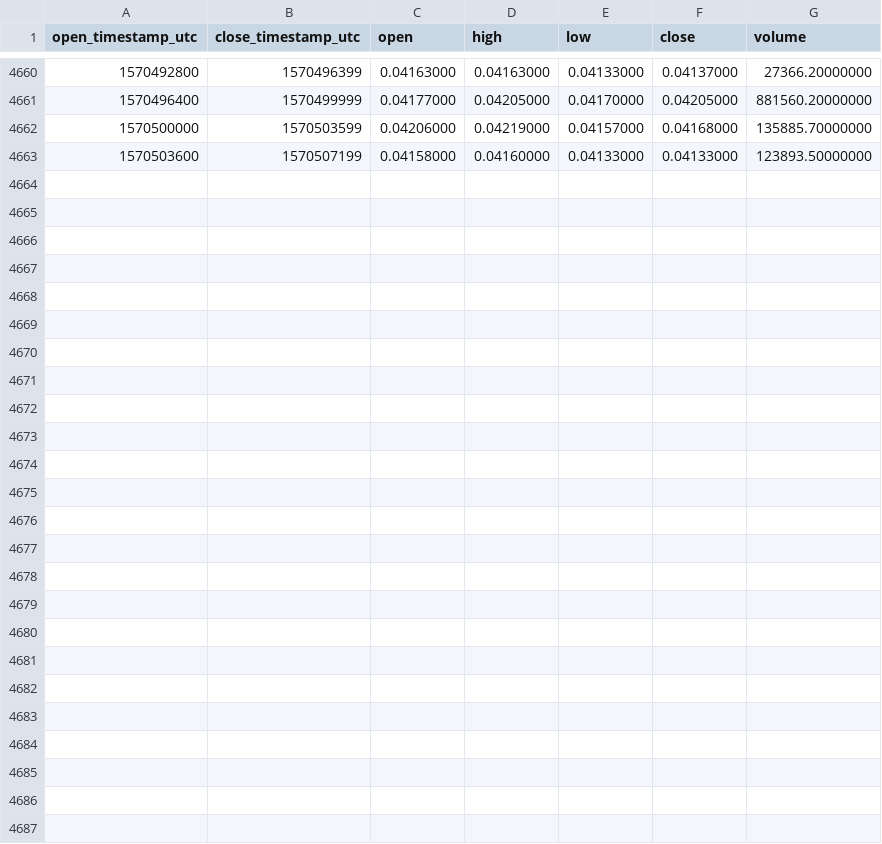
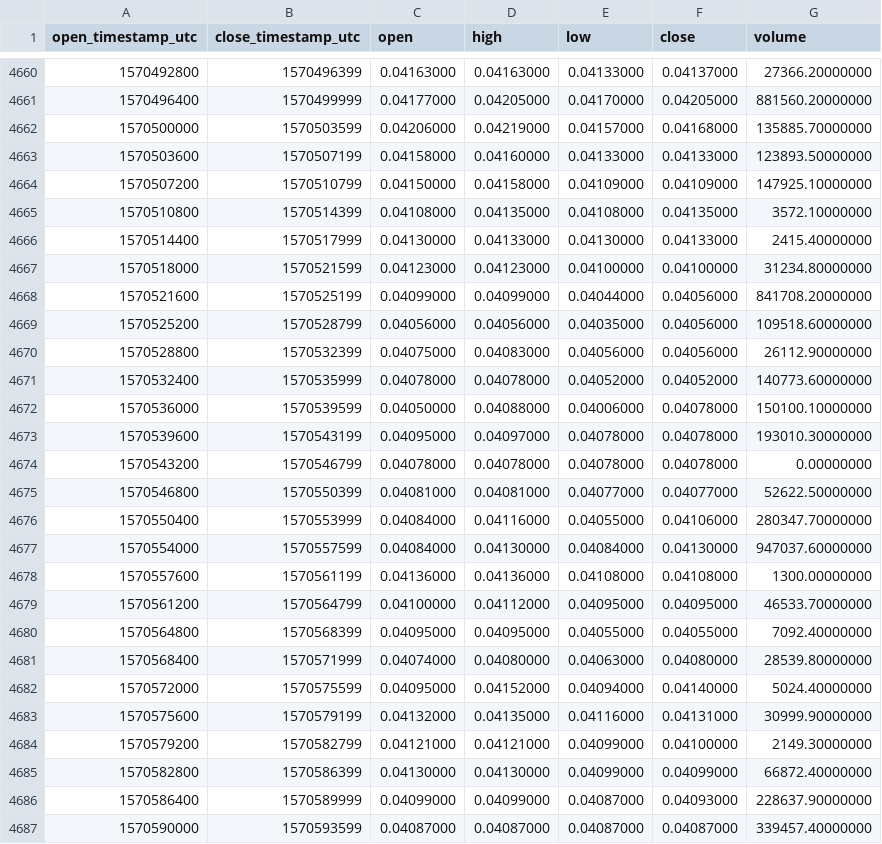
Before and after one commit to cryptobigbro/binance-ADAUSDC, a CSV file: binance-ADAUSDC-1h.csv, drawn as a sheet; only a part is shown, gaps mark what is left out; the diff names each change by its address in the sheet, - before the commit and + after, or states it on an @@ line.

Commit message:
Update OHLCV data.

```diff
--- a/binance-ADAUSDC-1h.csv
+++ b/binance-ADAUSDC-1h.csv
+row 4664: 1570507200 | 1570510799 | 0.04150000 | 0.04158000 | 0.04109000 | 0.04109000 | 147925.10000000
+row 4665: 1570510800 | 1570514399 | 0.04108000 | 0.04135000 | 0.04108000 | 0.04135000 | 3572.10000000
+row 4666: 1570514400 | 1570517999 | 0.04130000 | 0.04133000 | 0.04130000 | 0.04133000 | 2415.40000000
+row 4667: 1570518000 | 1570521599 | 0.04123000 | 0.04123000 | 0.04100000 | 0.04100000 | 31234.80000000
+row 4668: 1570521600 | 1570525199 | 0.04099000 | 0.04099000 | 0.04044000 | 0.04056000 | 841708.20000000
+row 4669: 1570525200 | 1570528799 | 0.04056000 | 0.04056000 | 0.04035000 | 0.04056000 | 109518.60000000
+row 4670: 1570528800 | 1570532399 | 0.04075000 | 0.04083000 | 0.04056000 | 0.04056000 | 26112.90000000
+row 4671: 1570532400 | 1570535999 | 0.04078000 | 0.04078000 | 0.04052000 | 0.04052000 | 140773.60000000
+row 4672: 1570536000 | 1570539599 | 0.04050000 | 0.04088000 | 0.04006000 | 0.04078000 | 150100.10000000
+row 4673: 1570539600 | 1570543199 | 0.04095000 | 0.04097000 | 0.04078000 | 0.04078000 | 193010.30000000
+row 4674: 1570543200 | 1570546799 | 0.04078000 | 0.04078000 | 0.04078000 | 0.04078000 | 0.00000000
+row 4675: 1570546800 | 1570550399 | 0.04081000 | 0.04081000 | 0.04077000 | 0.04077000 | 52622.50000000
+row 4676: 1570550400 | 1570553999 | 0.04084000 | 0.04116000 | 0.04055000 | 0.04106000 | 280347.70000000
+row 4677: 1570554000 | 1570557599 | 0.04084000 | 0.04130000 | 0.04084000 | 0.04130000 | 947037.60000000
+row 4678: 1570557600 | 1570561199 | 0.04136000 | 0.04136000 | 0.04108000 | 0.04108000 | 1300.00000000
+row 4679: 1570561200 | 1570564799 | 0.04100000 | 0.04112000 | 0.04095000 | 0.04095000 | 46533.70000000
+row 4680: 1570564800 | 1570568399 | 0.04095000 | 0.04095000 | 0.04055000 | 0.04055000 | 7092.40000000
+row 4681: 1570568400 | 1570571999 | 0.04074000 | 0.04080000 | 0.04063000 | 0.04080000 | 28539.80000000
+row 4682: 1570572000 | 1570575599 | 0.04095000 | 0.04152000 | 0.04094000 | 0.04140000 | 5024.40000000
+row 4683: 1570575600 | 1570579199 | 0.04132000 | 0.04135000 | 0.04116000 | 0.04131000 | 30999.90000000
+row 4684: 1570579200 | 1570582799 | 0.04121000 | 0.04121000 | 0.04099000 | 0.04100000 | 2149.30000000
+row 4685: 1570582800 | 1570586399 | 0.04130000 | 0.04130000 | 0.04099000 | 0.04099000 | 66872.40000000
+row 4686: 1570586400 | 1570589999 | 0.04099000 | 0.04099000 | 0.04087000 | 0.04093000 | 228637.90000000
+row 4687: 1570590000 | 1570593599 | 0.04087000 | 0.04087000 | 0.04087000 | 0.04087000 | 339457.40000000
```
Also changed, not shown: binance-ADAUSDC-1d.csv.
